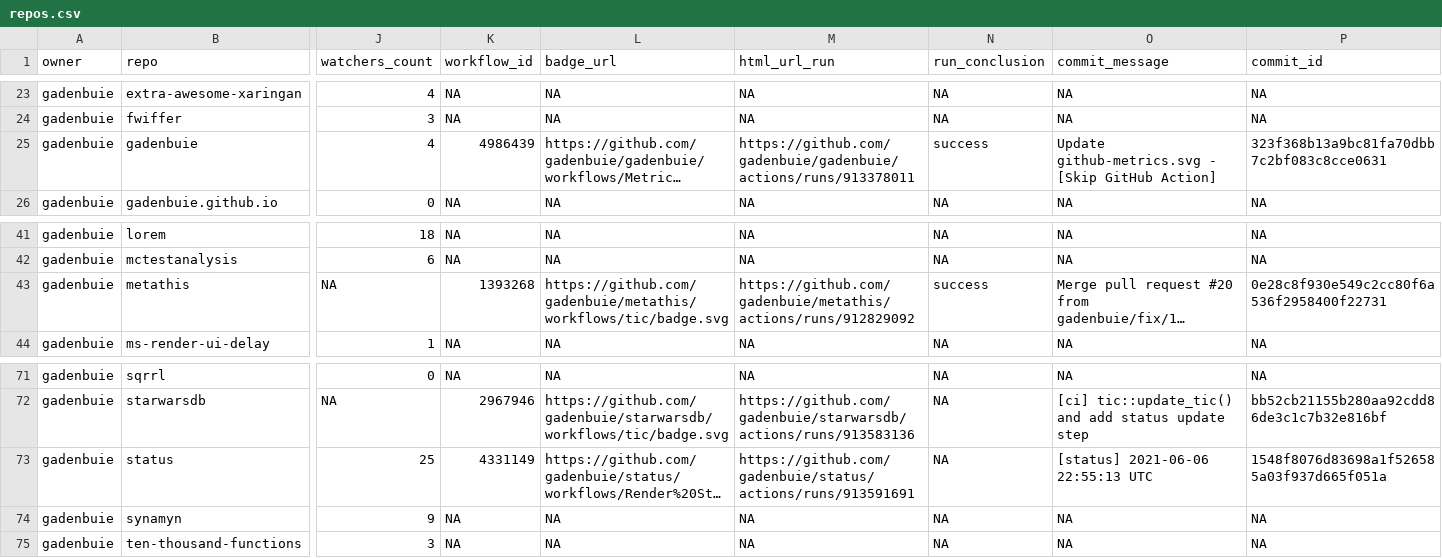
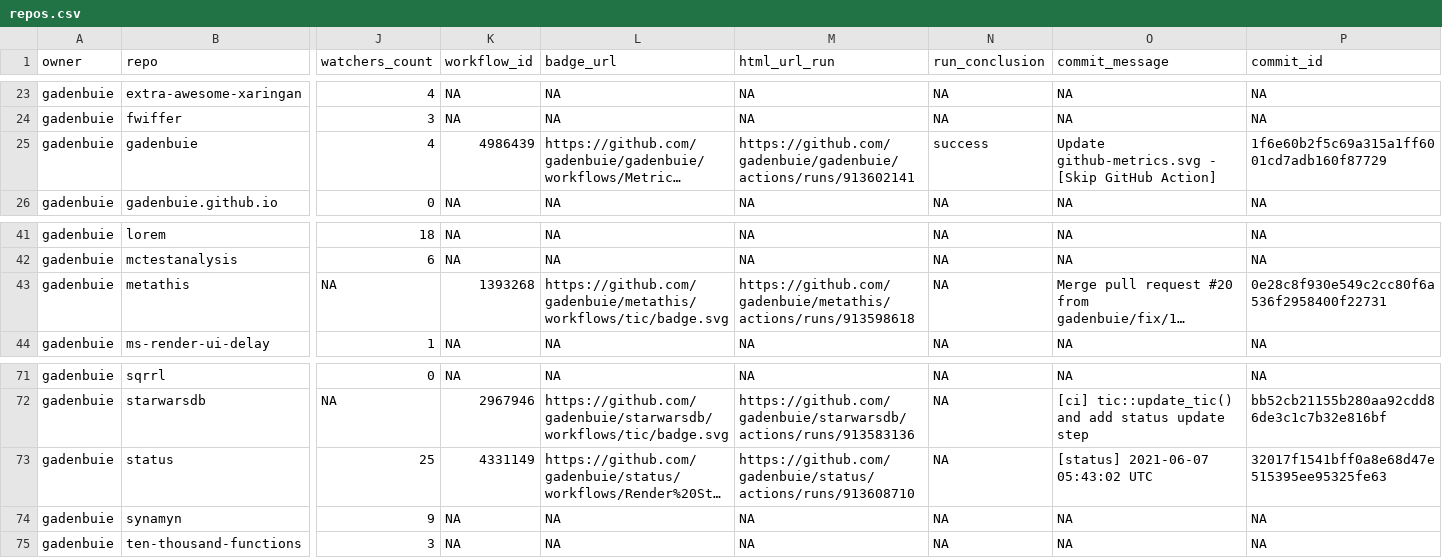
Before and after one commit to gadenbuie/status, a CSV file: repos.csv, drawn as a sheet; only a part is shown, gaps mark what is left out; long unchanged cells end in …; the diff names each change by its address in the sheet, - before the commit and + after, or states it on an @@ line.

```diff
--- a/repos.csv
+++ b/repos.csv
-M25 (html_url_run): https://github.com/gadenbuie/gadenbuie/actions/runs/913378011
+M25 (html_url_run): https://github.com/gadenbuie/gadenbuie/actions/runs/913602141
-P25 (commit_id): 323f368b13a9bc81fa70dbb7c2bf083c8cce0631
+P25 (commit_id): 1f6e60b2f5c69a315a1ff6001cd7adb160f87729
-M43 (html_url_run): https://github.com/gadenbuie/metathis/actions/runs/912829092
+M43 (html_url_run): https://github.com/gadenbuie/metathis/actions/runs/913598618
-N43 (run_conclusion): success
+N43 (run_conclusion): NA
-M73 (html_url_run): https://github.com/gadenbuie/status/actions/runs/913591691
+M73 (html_url_run): https://github.com/gadenbuie/status/actions/runs/913608710
-O73 (commit_message): [status] 2021-06-06 22:55:13 UTC
+O73 (commit_message): [status] 2021-06-07 05:43:02 UTC
-P73 (commit_id): 1548f8076d83698a1f526585a03f937d665f051a
+P73 (commit_id): 32017f1541bff0a8e68d47e515395ee95325fe63
```
Also changed, not shown: 1 other file.
